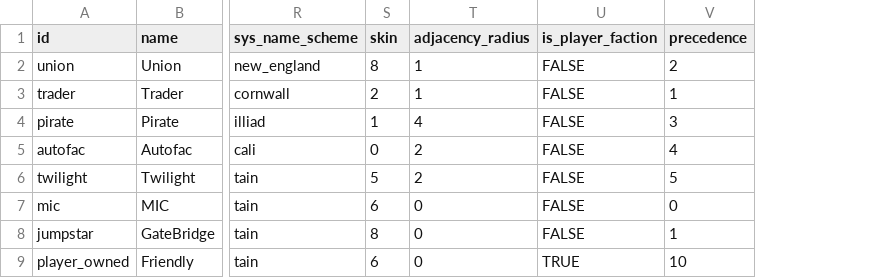
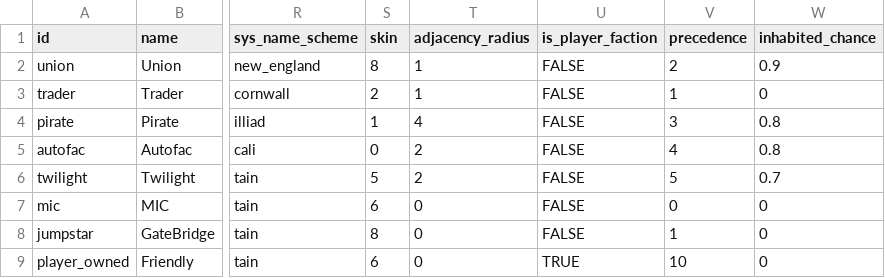
Before and after one commit to EamonnMR/galactic-night, a CSV file: data/factions.csv, drawn as a sheet; only a part is shown, gaps mark what is left out; the diff names each change by its address in the sheet, - before the commit and + after, or states it on an @@ line.

```diff
--- a/data/factions.csv
+++ b/data/factions.csv
+column W (inhabited_chance), rows 2-9: 0.9 | 0 | 0.8 | 0.8 | 0.7 | 0 | 0 | 0
```
Also changed, not shown: data/ships.csv, data/spawns.csv, 20 other files.
